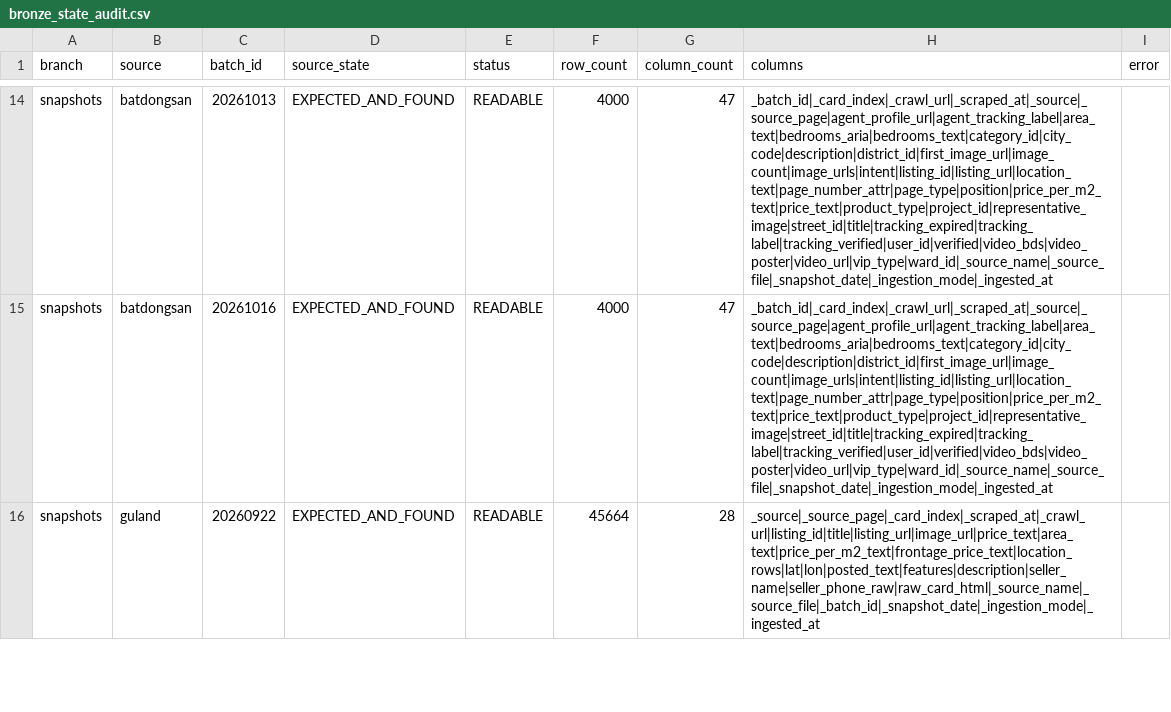
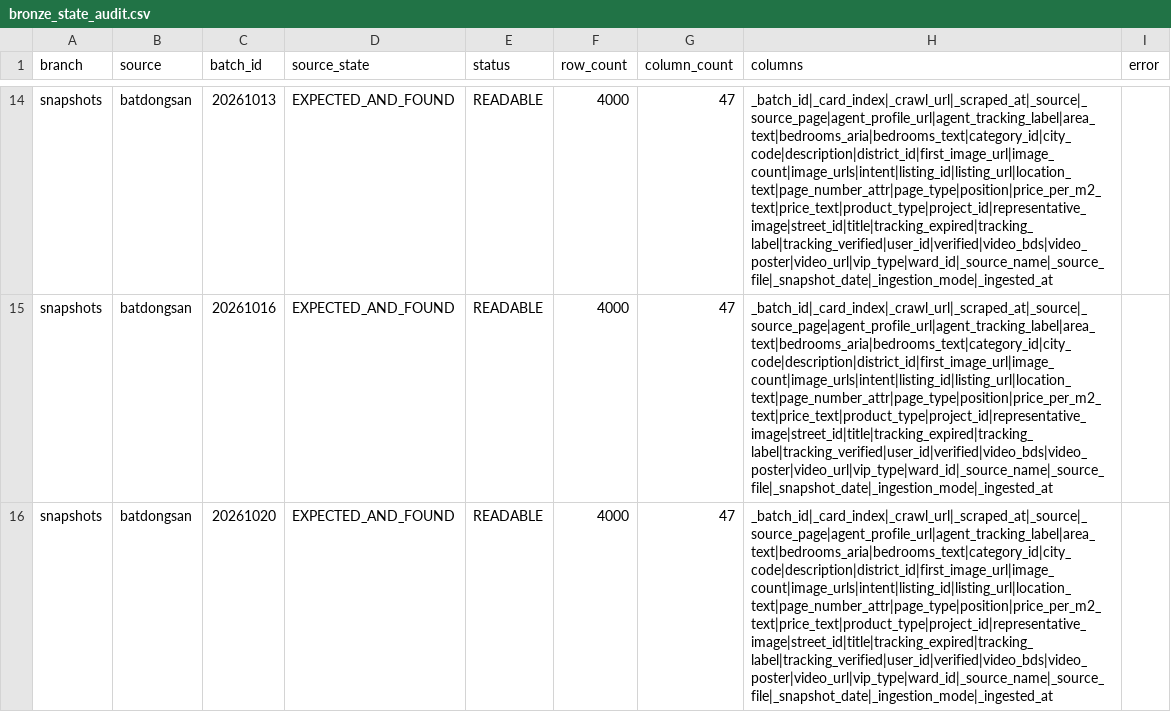
Before and after one commit to DucHoang291105/TLCN_Nhom6_KTDL, a CSV file: docs/validation/bronze_state_audit.csv, drawn as a sheet; only a part is shown, gaps mark what is left out; the shorter side is filled out with more unchanged rows; the diff covers the shown part only; the diff names each change by its address in the sheet, - before the commit and + after, or states it on an @@ line.

Commit message:
Publish verified October pipeline results and Iceberg demonstration evidence

```diff
--- a/docs/validation/bronze_state_audit.csv
+++ b/docs/validation/bronze_state_audit.csv
+row 16: snapshots | batdongsan | 20261020 | EXPECTED_AND_FOUND | READABLE | 4000 | 47 | _batch_id|_card_index|_crawl_url|_scraped_at|_source|_source_page|agent_profile_url|agent_tracking_label|area_text|bedrooms_aria|bedrooms_text|category_id|city_code|description|district_id|first_image_url|image_count|image_urls|intent|listing_id|listing_url|location_text|page_number_attr|page_type|position|price_per_m2_text|price_text|product_type|project_id|representative_image|street_id|title|tracking_expired|tracking_label|tracking_verified|user_id|verified|video_bds|video_poster|video_url|vip_type|ward_id|_source_name|_source_file|_snapshot_date|_ingestion_mode|_ingested_at
```
Also changed, not shown: 4 added rows elsewhere in this file, 36 other files.
